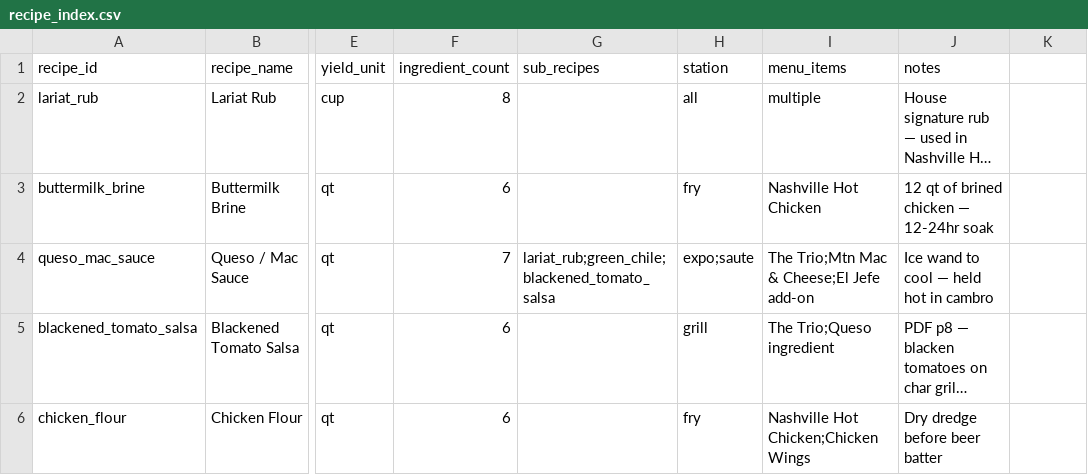
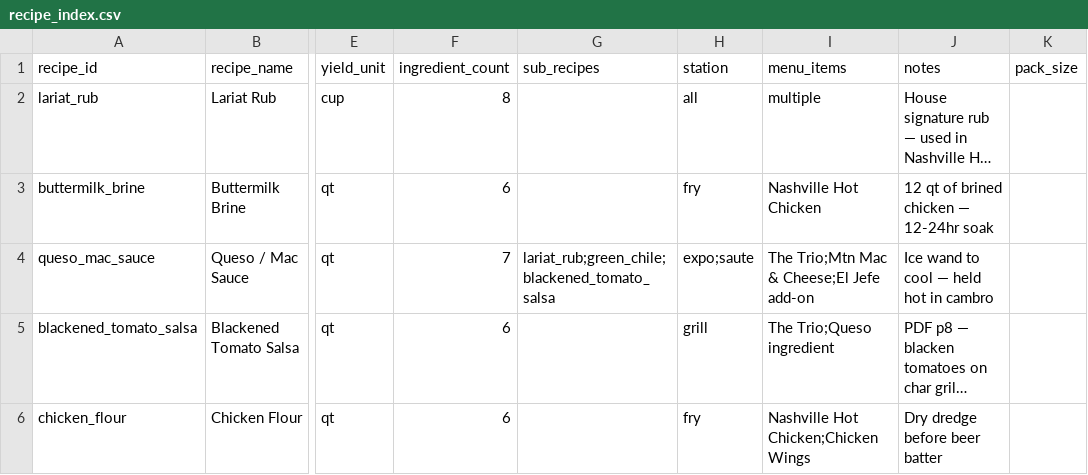
Before and after one commit to sburdges-eng/Lariat, a CSV file: recipes/recipe_index.csv, drawn as a sheet; only a part is shown, gaps mark what is left out; long unchanged cells end in …; the diff names each change by its address in the sheet, - before the commit and + after, or states it on an @@ line.

```diff
--- a/recipes/recipe_index.csv
+++ b/recipes/recipe_index.csv
-K1: (empty)
+K1: pack_size
```
Also changed, not shown: 2 other files.
